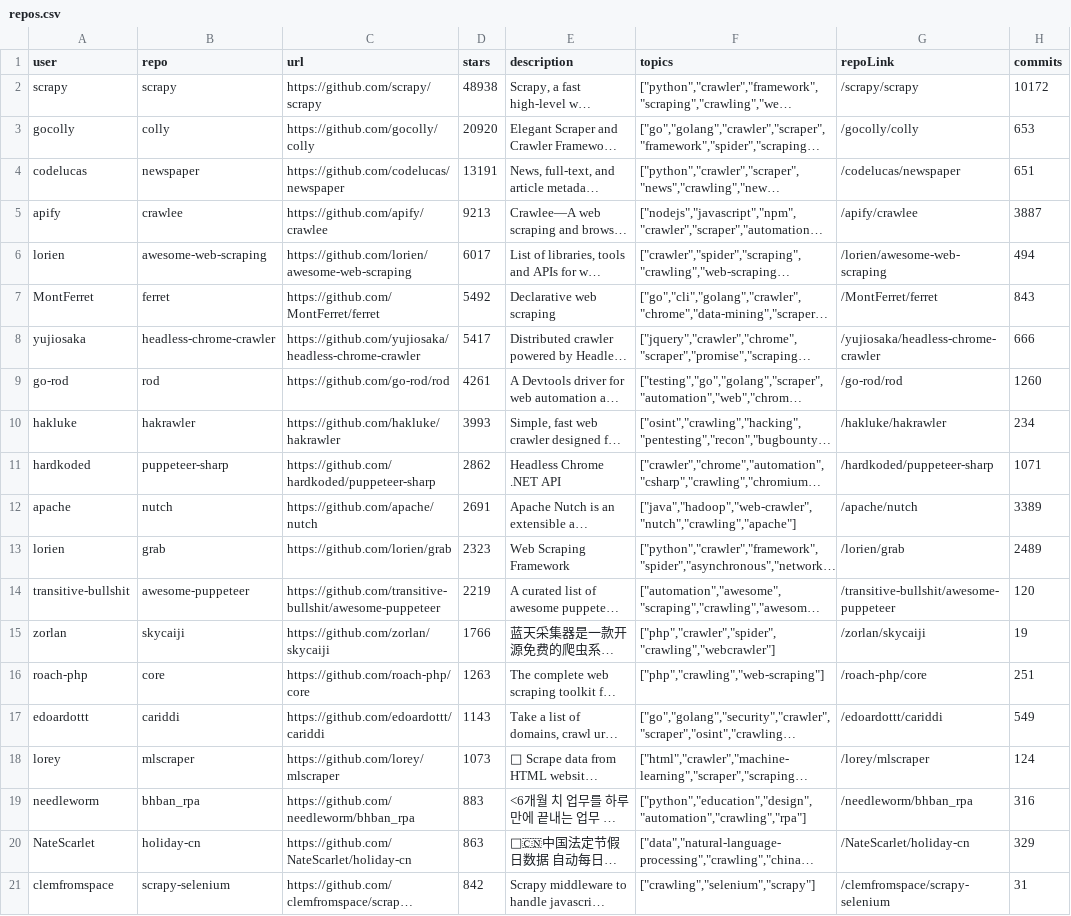
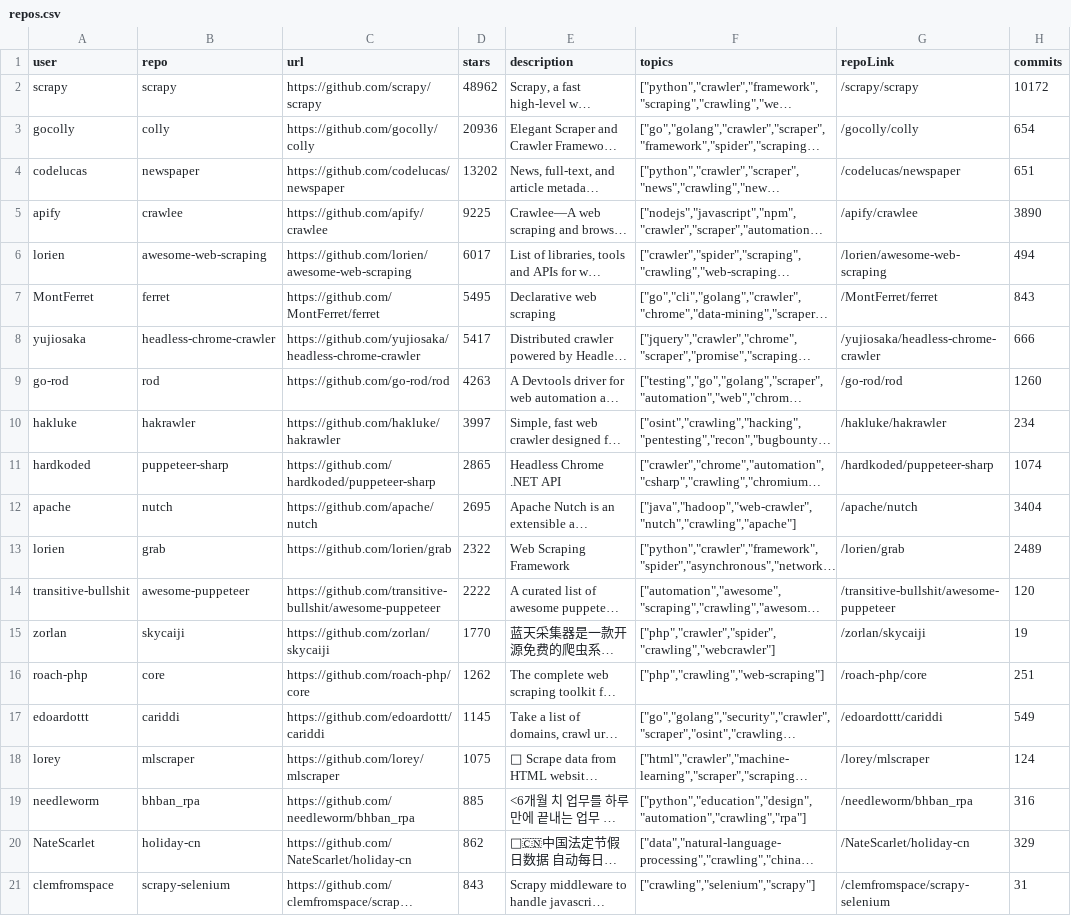
Before and after one commit to pcolt/playwright-scraper, a CSV file: repos.csv, drawn as a sheet; long unchanged cells end in …; the diff names each change by its address in the sheet, - before the commit and + after, or states it on an @@ line.

```diff
--- a/repos.csv
+++ b/repos.csv
-D2 (stars): 48938
+D2 (stars): 48962
-D3 (stars): 20920
+D3 (stars): 20936
-H3 (commits): 653
+H3 (commits): 654
-D4 (stars): 13191
+D4 (stars): 13202
-D5 (stars): 9213
+D5 (stars): 9225
-H5 (commits): 3887
+H5 (commits): 3890
-D7 (stars): 5492
+D7 (stars): 5495
-D9 (stars): 4261
+D9 (stars): 4263
-D10 (stars): 3993
+D10 (stars): 3997
-D11 (stars): 2862
+D11 (stars): 2865
-H11 (commits): 1071
+H11 (commits): 1074
-D12 (stars): 2691
+D12 (stars): 2695
-H12 (commits): 3389
+H12 (commits): 3404
-D13 (stars): 2323
+D13 (stars): 2322
-D14 (stars): 2219
+D14 (stars): 2222
-D15 (stars): 1766
+D15 (stars): 1770
-D16 (stars): 1263
+D16 (stars): 1262
-D17 (stars): 1143
+D17 (stars): 1145
-D18 (stars): 1073
+D18 (stars): 1075
-D19 (stars): 883
+D19 (stars): 885
-D20 (stars): 863
+D20 (stars): 862
-D21 (stars): 842
+D21 (stars): 843
```
Also changed, not shown: 6 other files.
